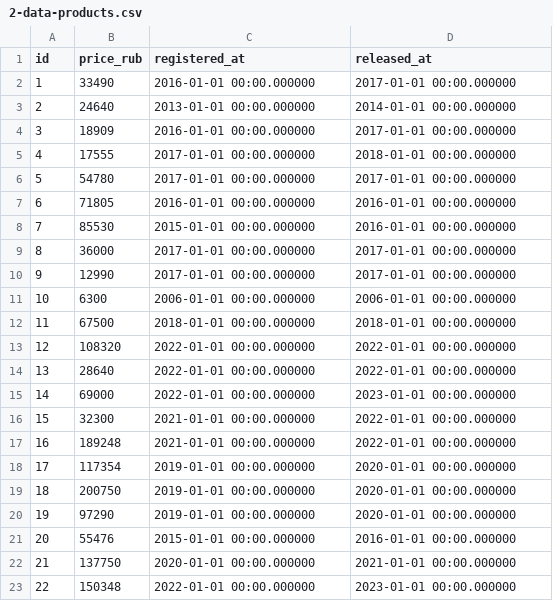
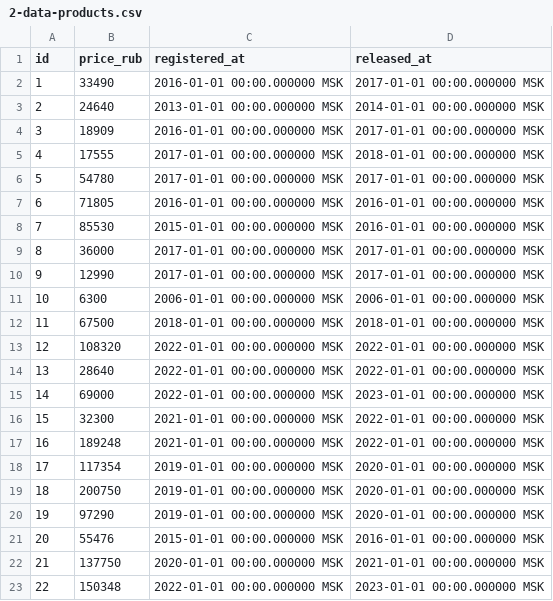
Before and after one commit to valeriy-zainullin/sql-project, a CSV file: scripts/2-data-products.csv, drawn as a sheet; only a part is shown; the diff covers the shown part only.

```diff
--- a/scripts/2-data-products.csv
+++ b/scripts/2-data-products.csv
@@ -1,23 +1,23 @@
 "id","price_rub","registered_at","released_at"
-1,33490,"2016-01-01 00:00.000000","2017-01-01 00:00.000000"
-2,24640,"2013-01-01 00:00.000000","2014-01-01 00:00.000000"
-3,18909,"2016-01-01 00:00.000000","2017-01-01 00:00.000000"
-4,17555,"2017-01-01 00:00.000000","2018-01-01 00:00.000000"
-5,54780,"2017-01-01 00:00.000000","2017-01-01 00:00.000000"
-6,71805,"2016-01-01 00:00.000000","2016-01-01 00:00.000000"
-7,85530,"2015-01-01 00:00.000000","2016-01-01 00:00.000000"
-8,36000,"2017-01-01 00:00.000000","2017-01-01 00:00.000000"
-9,12990,"2017-01-01 00:00.000000","2017-01-01 00:00.000000"
-10,6300,"2006-01-01 00:00.000000","2006-01-01 00:00.000000"
-11,67500,"2018-01-01 00:00.000000","2018-01-01 00:00.000000"
-12,108320,"2022-01-01 00:00.000000","2022-01-01 00:00.000000"
-13,28640,"2022-01-01 00:00.000000","2022-01-01 00:00.000000"
-14,69000,"2022-01-01 00:00.000000","2023-01-01 00:00.000000"
-15,32300,"2021-01-01 00:00.000000","2022-01-01 00:00.000000"
-16,189248,"2021-01-01 00:00.000000","2022-01-01 00:00.000000"
-17,117354,"2019-01-01 00:00.000000","2020-01-01 00:00.000000"
-18,200750,"2019-01-01 00:00.000000","2020-01-01 00:00.000000"
-19,97290,"2019-01-01 00:00.000000","2020-01-01 00:00.000000"
-20,55476,"2015-01-01 00:00.000000","2016-01-01 00:00.000000"
-21,137750,"2020-01-01 00:00.000000","2021-01-01 00:00.000000"
-22,150348,"2022-01-01 00:00.000000","2023-01-01 00:00.000000"
+1,33490,"2016-01-01 00:00.000000 MSK","2017-01-01 00:00.000000 MSK"
+2,24640,"2013-01-01 00:00.000000 MSK","2014-01-01 00:00.000000 MSK"
+3,18909,"2016-01-01 00:00.000000 MSK","2017-01-01 00:00.000000 MSK"
+4,17555,"2017-01-01 00:00.000000 MSK","2018-01-01 00:00.000000 MSK"
+5,54780,"2017-01-01 00:00.000000 MSK","2017-01-01 00:00.000000 MSK"
+6,71805,"2016-01-01 00:00.000000 MSK","2016-01-01 00:00.000000 MSK"
+7,85530,"2015-01-01 00:00.000000 MSK","2016-01-01 00:00.000000 MSK"
+8,36000,"2017-01-01 00:00.000000 MSK","2017-01-01 00:00.000000 MSK"
+9,12990,"2017-01-01 00:00.000000 MSK","2017-01-01 00:00.000000 MSK"
+10,6300,"2006-01-01 00:00.000000 MSK","2006-01-01 00:00.000000 MSK"
+11,67500,"2018-01-01 00:00.000000 MSK","2018-01-01 00:00.000000 MSK"
+12,108320,"2022-01-01 00:00.000000 MSK","2022-01-01 00:00.000000 MSK"
+13,28640,"2022-01-01 00:00.000000 MSK","2022-01-01 00:00.000000 MSK"
+14,69000,"2022-01-01 00:00.000000 MSK","2023-01-01 00:00.000000 MSK"
+15,32300,"2021-01-01 00:00.000000 MSK","2022-01-01 00:00.000000 MSK"
+16,189248,"2021-01-01 00:00.000000 MSK","2022-01-01 00:00.000000 MSK"
+17,117354,"2019-01-01 00:00.000000 MSK","2020-01-01 00:00.000000 MSK"
+18,200750,"2019-01-01 00:00.000000 MSK","2020-01-01 00:00.000000 MSK"
+19,97290,"2019-01-01 00:00.000000 MSK","2020-01-01 00:00.000000 MSK"
+20,55476,"2015-01-01 00:00.000000 MSK","2016-01-01 00:00.000000 MSK"
+21,137750,"2020-01-01 00:00.000000 MSK","2021-01-01 00:00.000000 MSK"
+22,150348,"2022-01-01 00:00.000000 MSK","2023-01-01 00:00.000000 MSK"
```
Also changed, not shown: 16 edited cells elsewhere in this file, scripts/2-data-cpus.csv, scripts/2-data-reviewrevs.csv, 8 other files.
